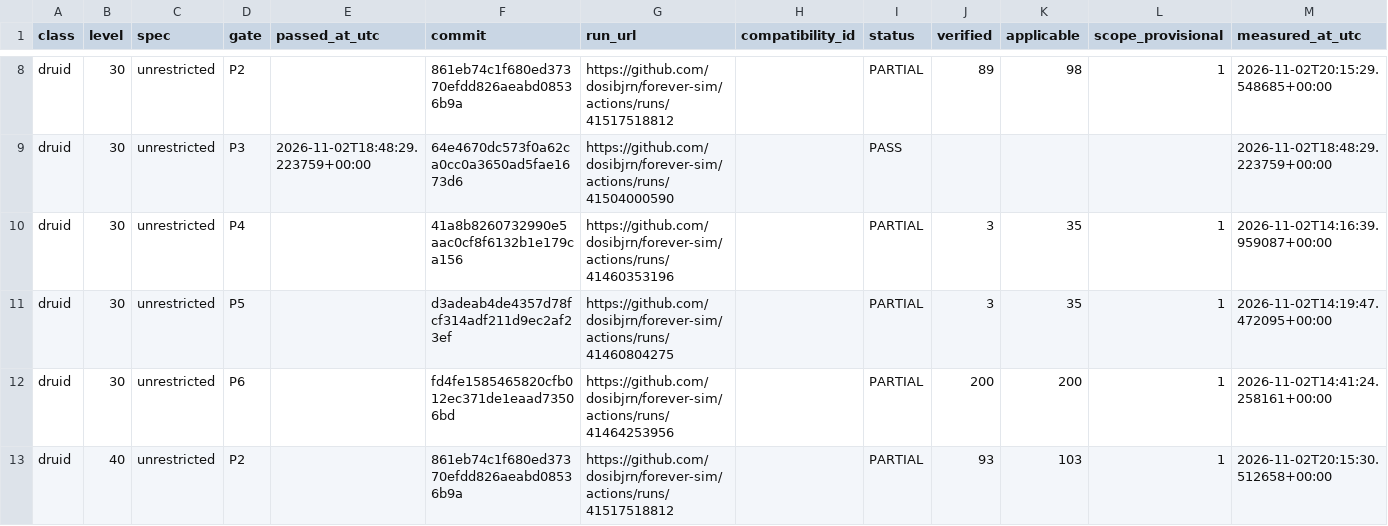
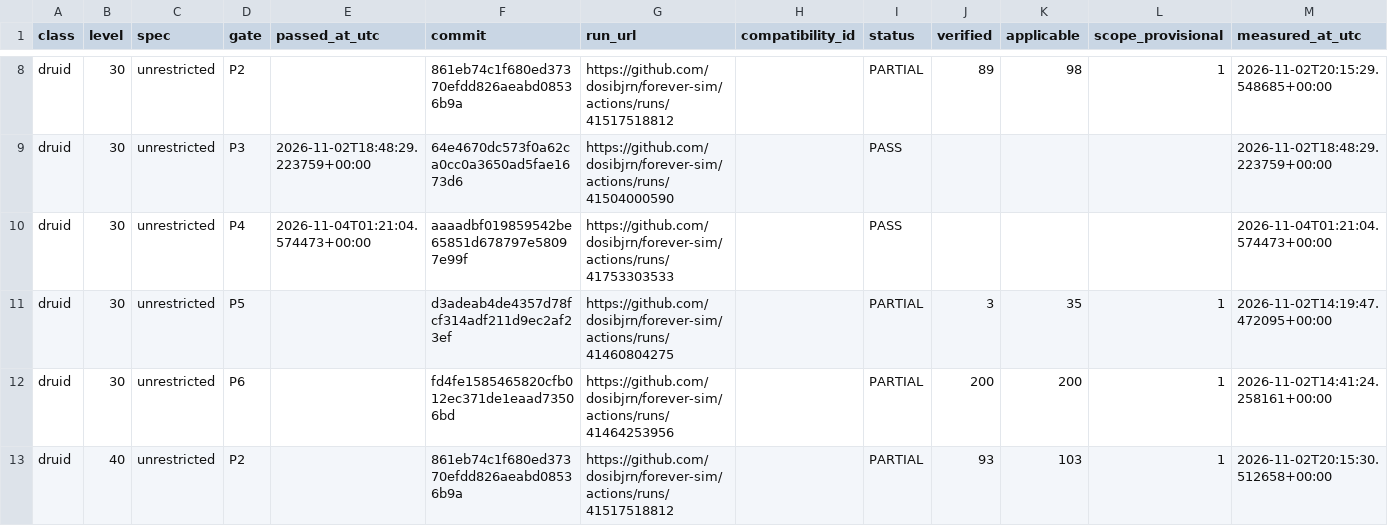
Before and after one commit to dosibjrn/forever-sim, a TSV file: docs/planning/M1_PASSES.tsv, drawn as a sheet; only a part is shown, gaps mark what is left out.

```diff
--- a/docs/planning/M1_PASSES.tsv
+++ b/docs/planning/M1_PASSES.tsv
@@ -9,3 +9,3 @@ druid	30	unrestricted	P2		861eb74c1f680ed37370efdd826aeabd08536b9a	https://githu
 druid	30	unrestricted	P3	2026-11-02T18:48:29.223759+00:00	64e4670dc573f0a62ca0cc0a3650ad5fae1673d6	https://github.com/dosibjrn/forever-sim/actions/runs/41504000590		PASS				2026-11-02T18:48:29.223759+00:00
-druid	30	unrestricted	P4		41a8b8260732990e5aac0cf8f6132b1e179ca156	https://github.com/dosibjrn/forever-sim/actions/runs/41460353196		PARTIAL	3	35	1	2026-11-02T14:16:39.959087+00:00
+druid	30	unrestricted	P4	2026-11-04T01:21:04.574473+00:00	aaaadbf019859542be65851d678797e58097e99f	https://github.com/dosibjrn/forever-sim/actions/runs/41753303533		PASS				2026-11-04T01:21:04.574473+00:00
 druid	30	unrestricted	P5		d3adeab4de4357d78fcf314adf211d9ec2af23ef	https://github.com/dosibjrn/forever-sim/actions/runs/41460804275		PARTIAL	3	35	1	2026-11-02T14:19:47.472095+00:00
```
Also changed, not shown: 1 other file.
